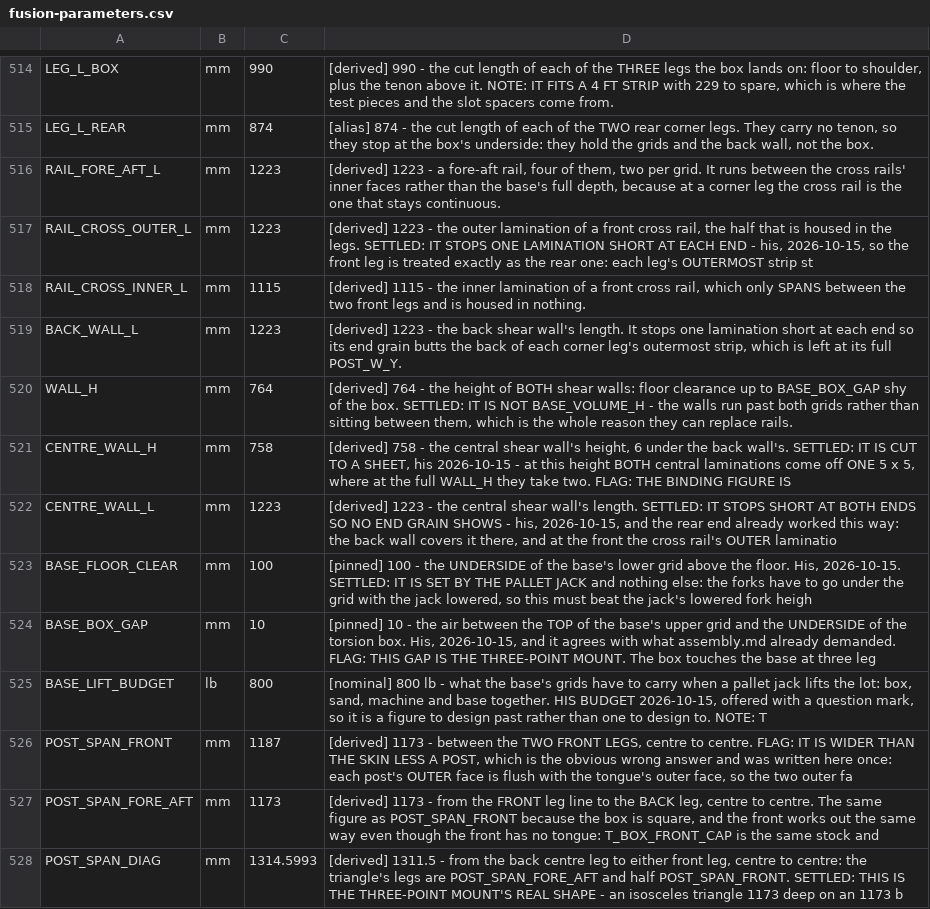
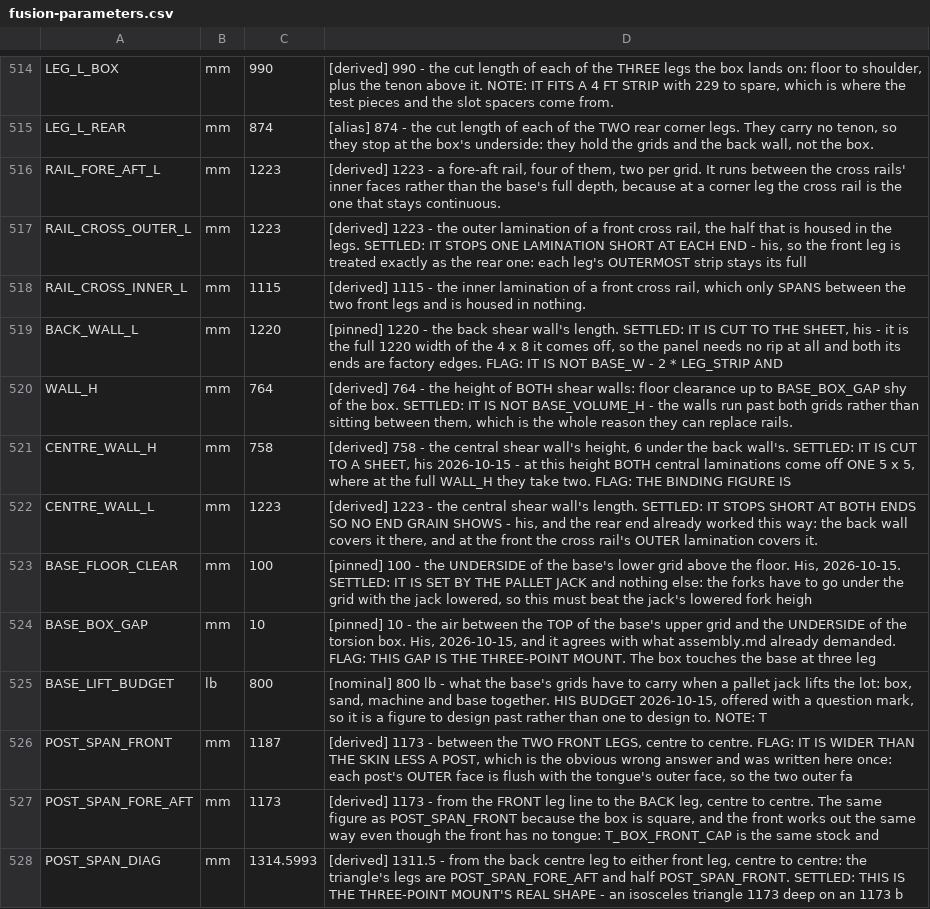
Before and after one commit to ioSenderV2/CNCBuild, a CSV file: dimensions/fusion-parameters.csv, drawn as a sheet; only a part is shown, gaps mark what is left out.

```diff
--- a/dimensions/fusion-parameters.csv
+++ b/dimensions/fusion-parameters.csv
@@ -516,8 +516,8 @@ LEG_L_REAR,mm,874,"[alias] 874 - the cut length of each of the TWO rear corner l
 RAIL_FORE_AFT_L,mm,1223,"[derived] 1223 - a fore-aft rail, four of them, two per grid. It runs between the cross rails' inner faces rather than the base's full depth, because at a corner leg the cross rail is the one that stays continuous."
-RAIL_CROSS_OUTER_L,mm,1223,"[derived] 1223 - the outer lamination of a front cross rail, the half that is housed in the legs. SETTLED: IT STOPS ONE LAMINATION SHORT AT EACH END - his, 2026-10-15, so the front leg is treated exactly as the rear one: each leg's OUTERMOST strip st"
+RAIL_CROSS_OUTER_L,mm,1223,"[derived] 1223 - the outer lamination of a front cross rail, the half that is housed in the legs. SETTLED: IT STOPS ONE LAMINATION SHORT AT EACH END - his, so the front leg is treated exactly as the rear one: each leg's OUTERMOST strip stays its full"
 RAIL_CROSS_INNER_L,mm,1115,"[derived] 1115 - the inner lamination of a front cross rail, which only SPANS between the two front legs and is housed in nothing."
-BACK_WALL_L,mm,1223,"[derived] 1223 - the back shear wall's length. It stops one lamination short at each end so its end grain butts the back of each corner leg's outermost strip, which is left at its full POST_W_Y."
+BACK_WALL_L,mm,1220,"[pinned] 1220 - the back shear wall's length. SETTLED: IT IS CUT TO THE SHEET, his - it is the full 1220 width of the 4 x 8 it comes off, so the panel needs no rip at all and both its ends are factory edges. FLAG: IT IS NOT BASE_W - 2 * LEG_STRIP AND"
 WALL_H,mm,764,"[derived] 764 - the height of BOTH shear walls: floor clearance up to BASE_BOX_GAP shy of the box. SETTLED: IT IS NOT BASE_VOLUME_H - the walls run past both grids rather than sitting between them, which is the whole reason they can replace rails."
 CENTRE_WALL_H,mm,758,"[derived] 758 - the central shear wall's height, 6 under the back wall's. SETTLED: IT IS CUT TO A SHEET, his 2026-10-15 - at this height BOTH central laminations come off ONE 5 x 5, where at the full WALL_H they take two. FLAG: THE BINDING FIGURE IS "
-CENTRE_WALL_L,mm,1223,"[derived] 1223 - the central shear wall's length. SETTLED: IT STOPS SHORT AT BOTH ENDS SO NO END GRAIN SHOWS - his, 2026-10-15, and the rear end already worked this way: the back wall covers it there, and at the front the cross rail's OUTER laminatio"
+CENTRE_WALL_L,mm,1223,"[derived] 1223 - the central shear wall's length. SETTLED: IT STOPS SHORT AT BOTH ENDS SO NO END GRAIN SHOWS - his, and the rear end already worked this way: the back wall covers it there, and at the front the cross rail's OUTER lamination covers it."
 BASE_FLOOR_CLEAR,mm,100,"[pinned] 100 - the UNDERSIDE of the base's lower grid above the floor. His, 2026-10-15. SETTLED: IT IS SET BY THE PALLET JACK and nothing else: the forks have to go under the grid with the jack lowered, so this must beat the jack's lowered fork heigh"
```
Also changed, not shown: 7 other files.
